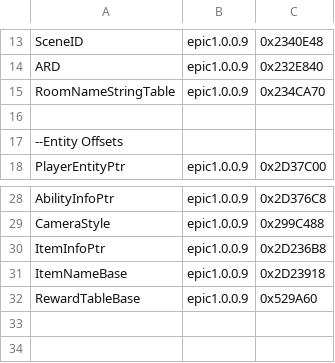
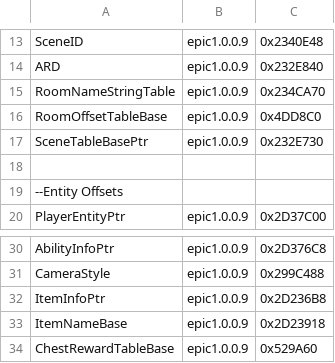
Before and after one commit to synth-the-humanoid/KHMI, a CSV file: KHMI/offsets.csv, drawn as a sheet; only a part is shown, gaps mark what is left out.

Commit message:
add new offsets relating to roomload/scene load. add chestreward information

```diff
--- a/KHMI/offsets.csv
+++ b/KHMI/offsets.csv
@@ -15,2 +15,4 @@ ARD,epic1.0.0.9,0x232E840
 RoomNameStringTable,epic1.0.0.9,0x234CA70
+RoomOffsetTableBase,epic1.0.0.9,0x4DD8C0
+SceneTableBasePtr,epic1.0.0.9,0x232E730
 
@@ -31,2 +33,2 @@ ItemInfoPtr,epic1.0.0.9,0x2D236B8
 ItemNameBase,epic1.0.0.9,0x2D23918
-RewardTableBase,epic1.0.0.9,0x529A60
+ChestRewardTableBase,epic1.0.0.9,0x529A60
```
Also changed, not shown: LatestRelease/ModManager/offsets.csv, LatestRelease/ModManagerCLI/offsets.csv, 13 other files.
